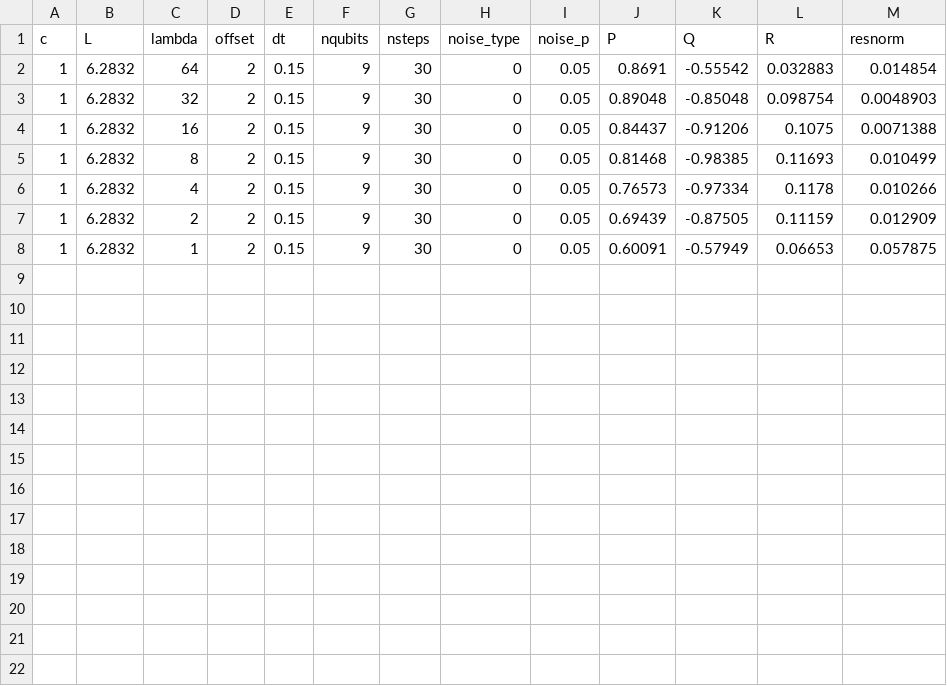
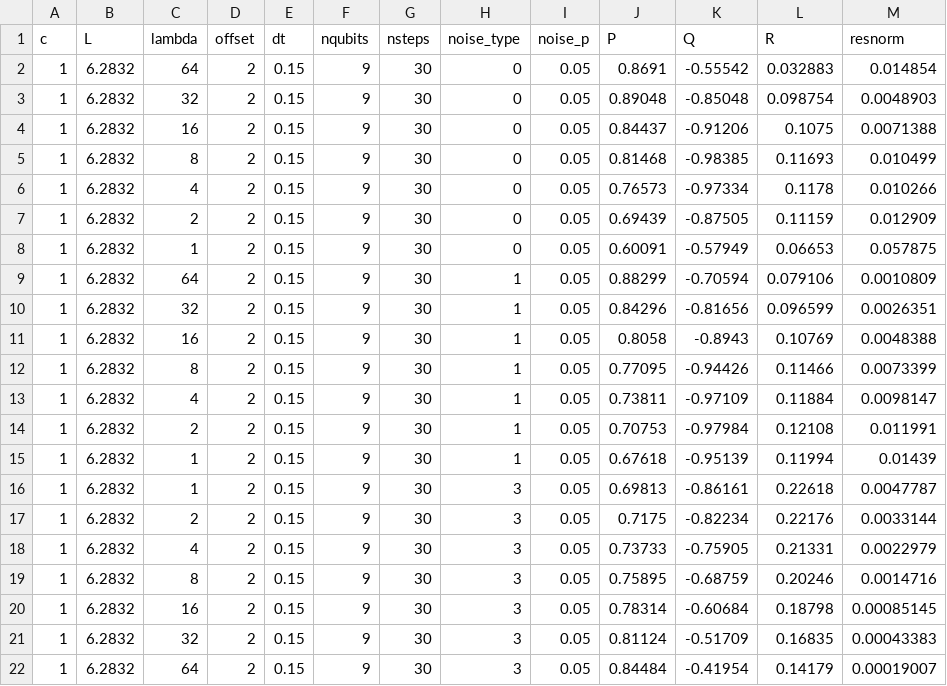
Before and after one commit to Chiahwa/HwaQuantum, a CSV file: HwaQuantum/result/ModelingResults.csv, drawn as a sheet.

Commit message:
Add Amplitude-Damping noise.

```diff
--- a/HwaQuantum/result/ModelingResults.csv
+++ b/HwaQuantum/result/ModelingResults.csv
@@ -8 +8,15 @@ c, L, lambda, offset, dt, nqubits, nsteps, noise_type, noise_p, P, Q, R, resnorm
 1,6.2832,1,2,0.15,9,30,0,0.05,0.60091,-0.57949,0.06653,0.057875
+1,6.2832,64,2,0.15,9,30,1,0.05,0.88299,-0.70594,0.079106,0.0010809
+1,6.2832,32,2,0.15,9,30,1,0.05,0.84296,-0.81656,0.096599,0.0026351
+1,6.2832,16,2,0.15,9,30,1,0.05,0.8058,-0.8943,0.10769,0.0048388
+1,6.2832,8,2,0.15,9,30,1,0.05,0.77095,-0.94426,0.11466,0.0073399
+1,6.2832,4,2,0.15,9,30,1,0.05,0.73811,-0.97109,0.11884,0.0098147
+1,6.2832,2,2,0.15,9,30,1,0.05,0.70753,-0.97984,0.12108,0.011991
+1,6.2832,1,2,0.15,9,30,1,0.05,0.67618,-0.95139,0.11994,0.01439
+1,6.2832,1,2,0.15,9,30,3,0.05,0.69813,-0.86161,0.22618,0.0047787
+1,6.2832,2,2,0.15,9,30,3,0.05,0.7175,-0.82234,0.22176,0.0033144
+1,6.2832,4,2,0.15,9,30,3,0.05,0.73733,-0.75905,0.21331,0.0022979
+1,6.2832,8,2,0.15,9,30,3,0.05,0.75895,-0.68759,0.20246,0.0014716
+1,6.2832,16,2,0.15,9,30,3,0.05,0.78314,-0.60684,0.18798,0.00085145
+1,6.2832,32,2,0.15,9,30,3,0.05,0.81124,-0.51709,0.16835,0.00043383
+1,6.2832,64,2,0.15,9,30,3,0.05,0.84484,-0.41954,0.14179,0.00019007
```
Also changed, not shown: 47 other files.
